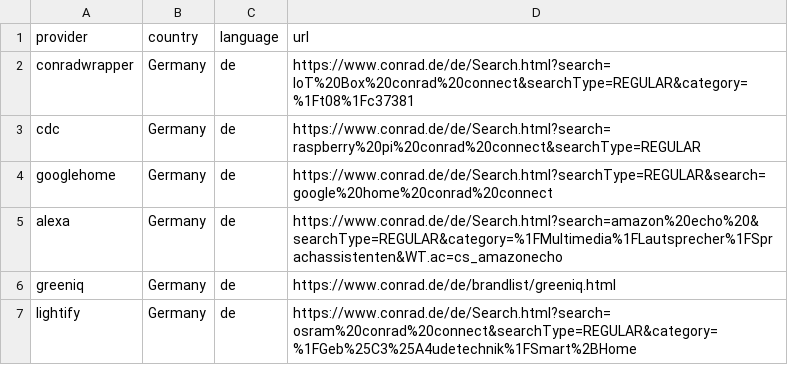
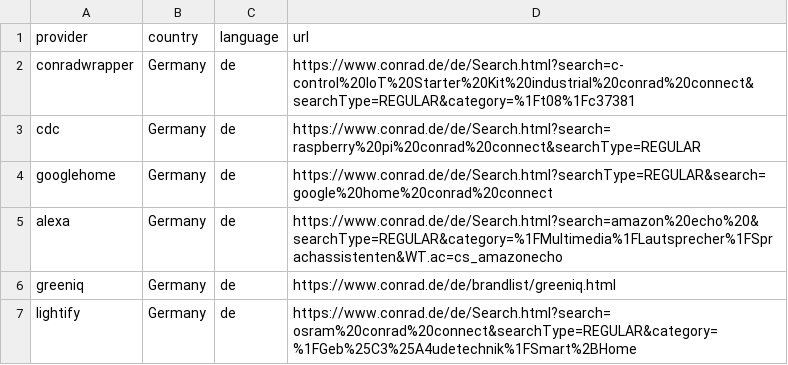
Before and after one commit to ConradConnect/language, a CSV file: language.csv, drawn as a sheet; only a part is shown.

Commit message:
Update language.csv

```diff
--- a/language.csv
+++ b/language.csv
@@ -1,3 +1,3 @@
 provider,country,language,url
-conradwrapper,Germany,de,https://www.conrad.de/de/Search.html?search=IoT%20Box%20conrad%20connect&searchType=REGULAR&category=%1Ft08%1Fc37381
+conradwrapper,Germany,de,https://www.conrad.de/de/Search.html?search=c-control%20IoT%20Starter%20Kit%20industrial%20conrad%20connect&searchType=REGULAR&category=%1Ft08%1Fc37381
 cdc,Germany,de,https://www.conrad.de/de/Search.html?search=raspberry%20pi%20conrad%20connect&searchType=REGULAR
```
